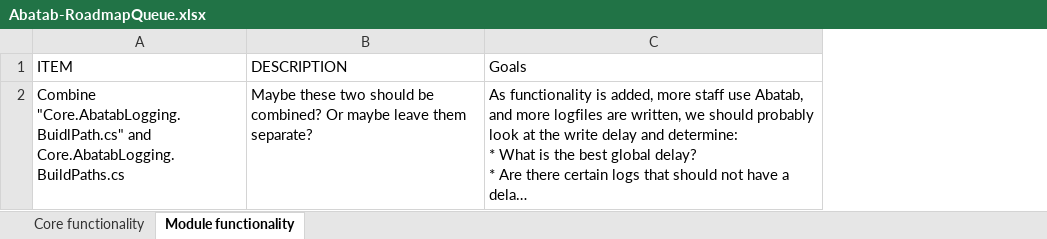
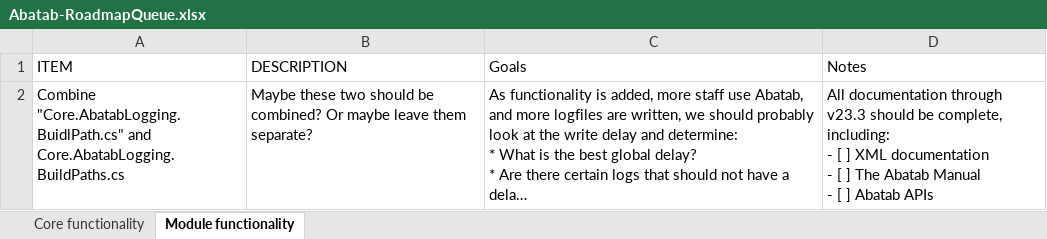
Before and after one commit to spectrum-health-systems/Abatab, an Excel workbook: .development/Documentation/Abatab-RoadmapQueue.xlsx, sheet Module functionality, drawn as a sheet; long unchanged cells end in …; values as stored, in another font and other column widths than the file's, no borders; ↵ is a line break in a cell; the diff names each change by its address in the sheet, - before the commit and + after, or states it on an @@ line.

Commit message:
Update documentation

```diff
--- a/.development/Documentation/Abatab-RoadmapQueue.xlsx (sheet Module functionality)
+++ b/.development/Documentation/Abatab-RoadmapQueue.xlsx (sheet Module functionality)
+column D (Notes), row 2: All documentation through v23.3 should be complete, including: ↵ - [ ] XML documentation ↵ - [ ] The Abatab Manual ↵ - [ ] Abatab APIs
```
Also changed, not shown: 1 other file.
